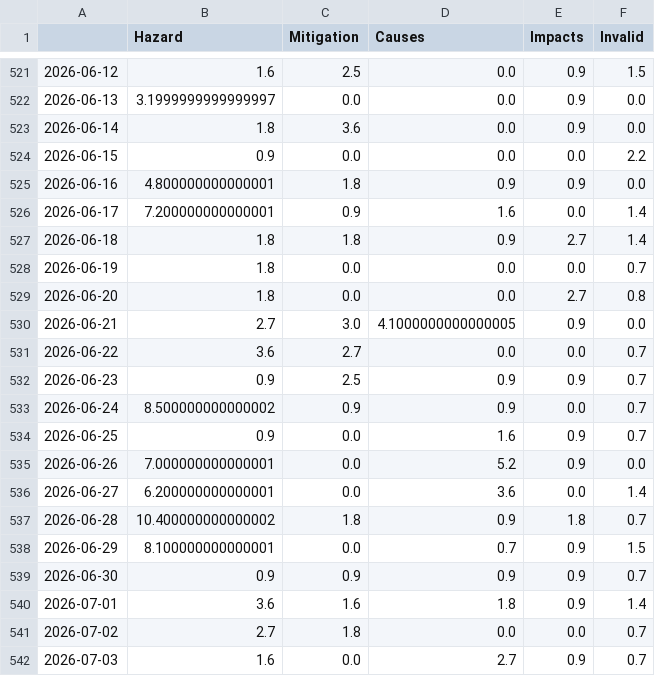
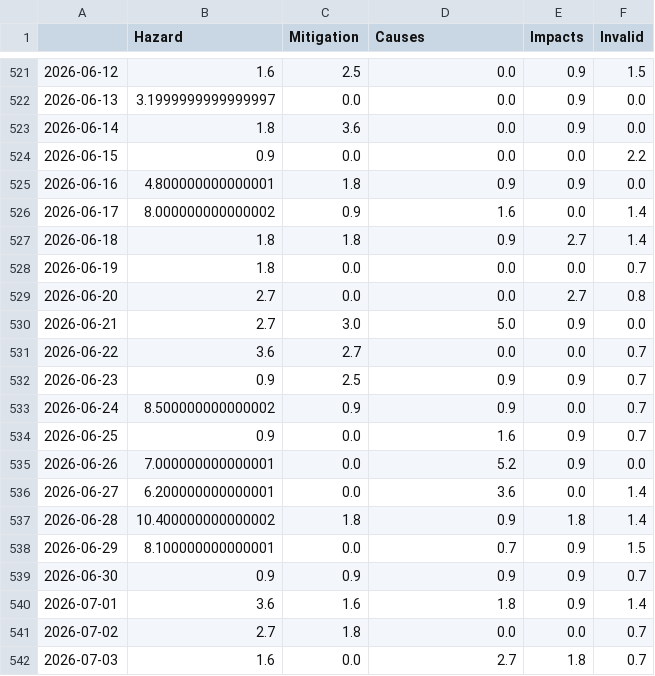
Before and after one commit to magaliekathrin-news/wildFire, a CSV file: csv/topics_date.csv, drawn as a sheet; only a part is shown, gaps mark what is left out.

```diff
--- a/csv/topics_date.csv
+++ b/csv/topics_date.csv
@@ -525,7 +525,7 @@
 2026-06-16,4.800000000000001,1.8,0.9,0.9,0.0
-2026-06-17,7.200000000000001,0.9,1.6,0.0,1.4
+2026-06-17,8.000000000000002,0.9,1.6,0.0,1.4
 2026-06-18,1.8,1.8,0.9,2.7,1.4
 2026-06-19,1.8,0.0,0.0,0.0,0.7
-2026-06-20,1.8,0.0,0.0,2.7,0.8
-2026-06-21,2.7,3.0,4.1000000000000005,0.9,0.0
+2026-06-20,2.7,0.0,0.0,2.7,0.8
+2026-06-21,2.7,3.0,5.0,0.9,0.0
 2026-06-22,3.6,2.7,0.0,0.0,0.7
@@ -536,3 +536,3 @@
 2026-06-27,6.200000000000001,0.0,3.6,0.0,1.4
-2026-06-28,10.400000000000002,1.8,0.9,1.8,0.7
+2026-06-28,10.400000000000002,1.8,0.9,1.8,1.4
 2026-06-29,8.100000000000001,0.0,0.7,0.9,1.5
@@ -541,2 +541,2 @@
 2026-07-02,2.7,1.8,0.0,0.0,0.7
-2026-07-03,1.6,0.0,2.7,0.9,0.7
+2026-07-03,1.6,0.0,2.7,1.8,0.7
```
Also changed, not shown: 8 other files.
